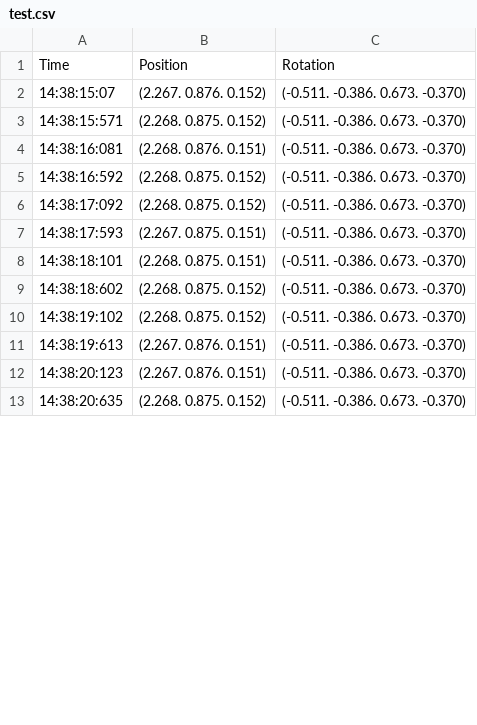
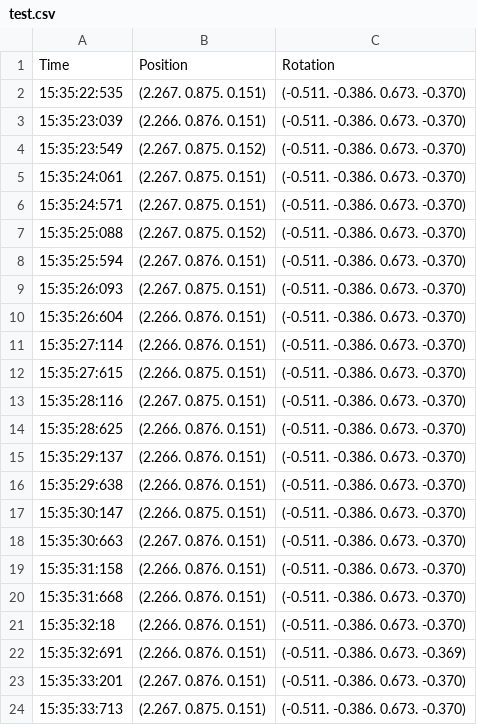
Before and after one commit to NTUSCIVR/MirrorRoomRepository, a CSV file: MirrorProject/Assets/Data/test(5)/test.csv, drawn as a sheet; only a part is shown; the diff covers the shown part only.

```diff
--- a/MirrorProject/Assets/Data/test(5)/test.csv
+++ b/MirrorProject/Assets/Data/test(5)/test.csv
@@ -1,13 +1,24 @@
 Time, Position, Rotation
-14:38:15:07,(2.267. 0.876. 0.152),(-0.511. -0.386. 0.673. -0.370)
-14:38:15:571,(2.268. 0.875. 0.152),(-0.511. -0.386. 0.673. -0.370)
-14:38:16:081,(2.268. 0.876. 0.151),(-0.511. -0.386. 0.673. -0.370)
-14:38:16:592,(2.268. 0.875. 0.152),(-0.511. -0.386. 0.673. -0.370)
-14:38:17:092,(2.268. 0.875. 0.152),(-0.511. -0.386. 0.673. -0.370)
-14:38:17:593,(2.267. 0.875. 0.151),(-0.511. -0.386. 0.673. -0.370)
-14:38:18:101,(2.268. 0.875. 0.151),(-0.511. -0.386. 0.673. -0.370)
-14:38:18:602,(2.268. 0.875. 0.152),(-0.511. -0.386. 0.673. -0.370)
-14:38:19:102,(2.268. 0.875. 0.152),(-0.511. -0.386. 0.673. -0.370)
-14:38:19:613,(2.267. 0.876. 0.151),(-0.511. -0.386. 0.673. -0.370)
-14:38:20:123,(2.267. 0.876. 0.151),(-0.511. -0.386. 0.673. -0.370)
-14:38:20:635,(2.268. 0.875. 0.152),(-0.511. -0.386. 0.673. -0.370)
+15:35:22:535,(2.267. 0.875. 0.151),(-0.511. -0.386. 0.673. -0.370)
+15:35:23:039,(2.266. 0.876. 0.151),(-0.511. -0.386. 0.673. -0.370)
+15:35:23:549,(2.267. 0.875. 0.152),(-0.511. -0.386. 0.673. -0.370)
+15:35:24:061,(2.267. 0.875. 0.151),(-0.511. -0.386. 0.673. -0.370)
+15:35:24:571,(2.267. 0.875. 0.151),(-0.511. -0.386. 0.673. -0.370)
+15:35:25:088,(2.267. 0.875. 0.152),(-0.511. -0.386. 0.673. -0.370)
+15:35:25:594,(2.267. 0.876. 0.151),(-0.511. -0.386. 0.673. -0.370)
+15:35:26:093,(2.267. 0.875. 0.151),(-0.511. -0.386. 0.673. -0.370)
+15:35:26:604,(2.266. 0.876. 0.151),(-0.511. -0.386. 0.673. -0.370)
+15:35:27:114,(2.266. 0.876. 0.151),(-0.511. -0.386. 0.673. -0.370)
+15:35:27:615,(2.266. 0.875. 0.151),(-0.511. -0.386. 0.673. -0.370)
+15:35:28:116,(2.267. 0.875. 0.151),(-0.511. -0.386. 0.673. -0.370)
+15:35:28:625,(2.266. 0.876. 0.151),(-0.511. -0.386. 0.673. -0.370)
+15:35:29:137,(2.266. 0.876. 0.151),(-0.511. -0.386. 0.673. -0.370)
+15:35:29:638,(2.266. 0.876. 0.151),(-0.511. -0.386. 0.673. -0.370)
+15:35:30:147,(2.266. 0.875. 0.151),(-0.511. -0.386. 0.673. -0.370)
+15:35:30:663,(2.267. 0.876. 0.151),(-0.511. -0.386. 0.673. -0.370)
+15:35:31:158,(2.266. 0.876. 0.151),(-0.511. -0.386. 0.673. -0.370)
+15:35:31:668,(2.266. 0.876. 0.151),(-0.511. -0.386. 0.673. -0.370)
+15:35:32:18,(2.266. 0.876. 0.151),(-0.511. -0.386. 0.673. -0.370)
+15:35:32:691,(2.266. 0.876. 0.151),(-0.511. -0.386. 0.673. -0.369)
+15:35:33:201,(2.267. 0.876. 0.151),(-0.511. -0.386. 0.673. -0.370)
+15:35:33:713,(2.267. 0.875. 0.151),(-0.511. -0.386. 0.673. -0.370)
```
Also changed, not shown: 6 added rows, 1 removed row and 32 edited cells elsewhere in this file, MirrorProject/Assets/Data/test(1)/test.csv, 33 other files.
